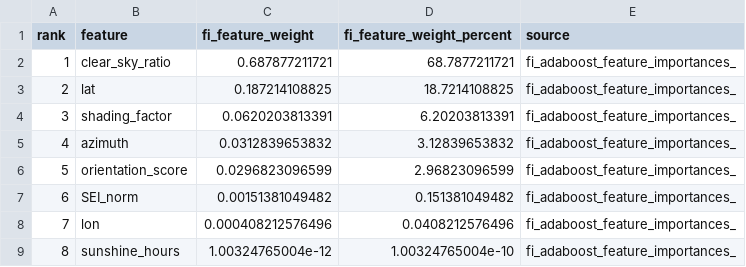
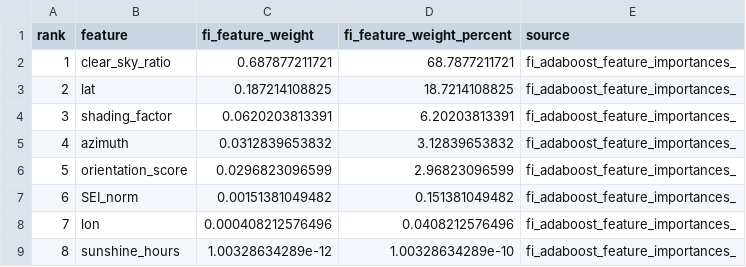
Before and after one commit to rafaelmrcs/thesis-prototype, a CSV file: FIAdaBoost/results/feature_weight_importance.csv, drawn as a sheet.

```diff
--- a/FIAdaBoost/results/feature_weight_importance.csv
+++ b/FIAdaBoost/results/feature_weight_importance.csv
@@ -8,2 +8,2 @@ rank,feature,fi_feature_weight,fi_feature_weight_percent,source
 7,lon,0.000408212576496,0.0408212576496,fi_adaboost_feature_importances_
-8,sunshine_hours,1.00324765004e-12,1.00324765004e-10,fi_adaboost_feature_importances_
+8,sunshine_hours,1.00328634289e-12,1.00328634289e-10,fi_adaboost_feature_importances_
```
Also changed, not shown: FIAdaBoost/results/baseline_feature_weight_importance.csv, FIAdaBoost/results/feature_importance_comparison.csv, 12 other files.
